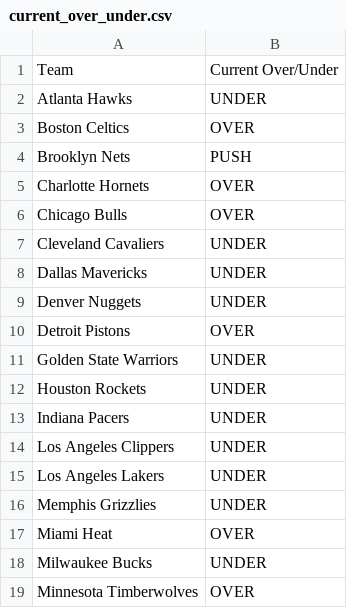
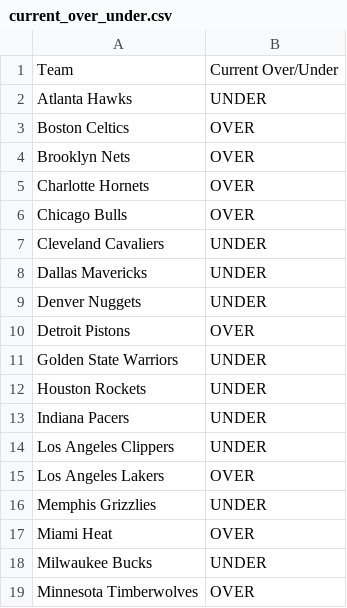
Before and after one commit to ismayc/ismayc.github.io, a CSV file: nba-over-under-2025-2026/current_over_under.csv, drawn as a sheet; only a part is shown.

```diff
--- a/nba-over-under-2025-2026/current_over_under.csv
+++ b/nba-over-under-2025-2026/current_over_under.csv
@@ -3,3 +3,3 @@ Atlanta Hawks,UNDER
 Boston Celtics,OVER
-Brooklyn Nets,PUSH
+Brooklyn Nets,OVER
 Charlotte Hornets,OVER
@@ -14,3 +14,3 @@ Indiana Pacers,UNDER
 Los Angeles Clippers,UNDER
-Los Angeles Lakers,UNDER
+Los Angeles Lakers,OVER
 Memphis Grizzlies,UNDER
```
Also changed, not shown: 9 other files.
